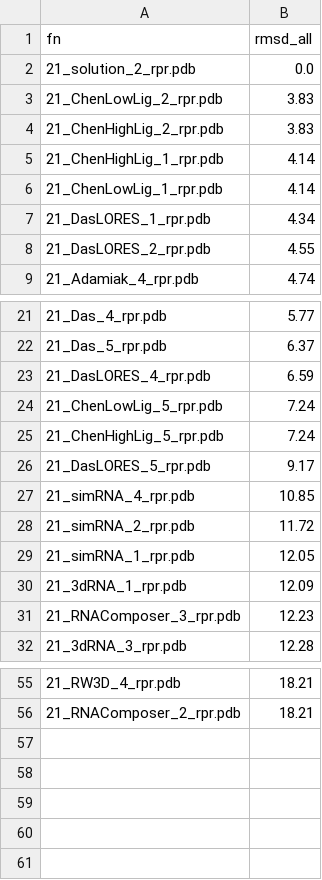
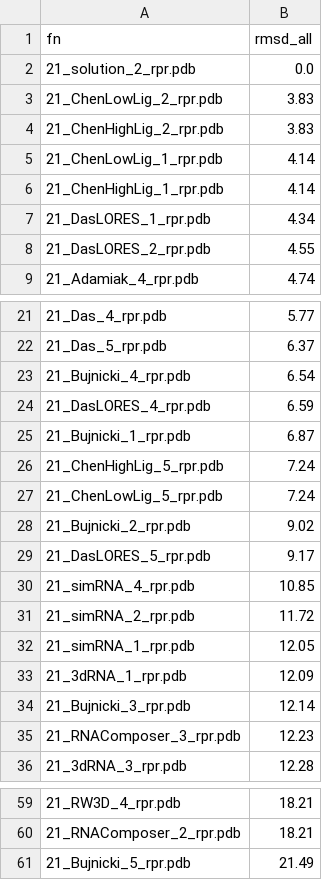
Before and after one commit to mmagnus/RNA-Puzzles-Standardized-Submissions, a CSV file: rp21/rmsds.csv, drawn as a sheet; only a part is shown, gaps mark what is left out.

Commit message:
rp21: add missing Bujnicki models, re-calc rmsds and infs

```diff
--- a/rp21/rmsds.csv
+++ b/rp21/rmsds.csv
@@ -4,4 +4,4 @@ fn,rmsd_all
 21_ChenHighLig_2_rpr.pdb,3.83
+21_ChenLowLig_1_rpr.pdb,4.14
 21_ChenHighLig_1_rpr.pdb,4.14
-21_ChenLowLig_1_rpr.pdb,4.14
 21_DasLORES_1_rpr.pdb,4.34
@@ -22,5 +22,8 @@ fn,rmsd_all
 21_Das_5_rpr.pdb,6.37
+21_Bujnicki_4_rpr.pdb,6.54
 21_DasLORES_4_rpr.pdb,6.59
+21_Bujnicki_1_rpr.pdb,6.87
+21_ChenHighLig_5_rpr.pdb,7.24
 21_ChenLowLig_5_rpr.pdb,7.24
-21_ChenHighLig_5_rpr.pdb,7.24
+21_Bujnicki_2_rpr.pdb,9.02
 21_DasLORES_5_rpr.pdb,9.17
@@ -30,2 +33,3 @@ fn,rmsd_all
 21_3dRNA_1_rpr.pdb,12.09
+21_Bujnicki_3_rpr.pdb,12.14
 21_RNAComposer_3_rpr.pdb,12.23
@@ -56 +60,2 @@ fn,rmsd_all
 21_RNAComposer_2_rpr.pdb,18.21
+21_Bujnicki_5_rpr.pdb,21.49
```
Also changed, not shown: rp21/inf.csv, 11 other files.
